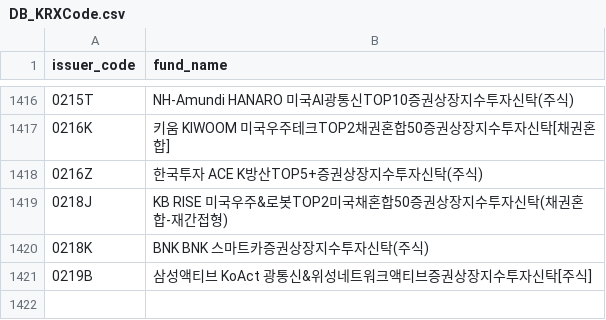
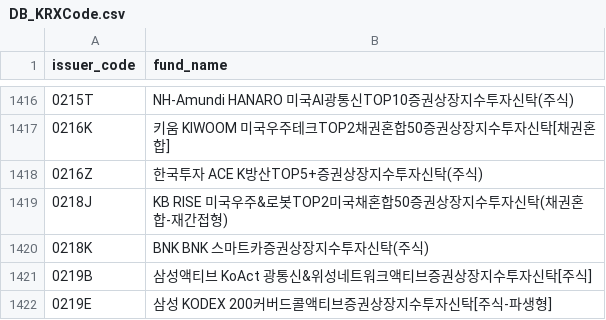
Before and after one commit to sungin-etf/NewETFKR, a CSV file: DB_KRXCode.csv, drawn as a sheet; only a part is shown, gaps mark what is left out; the diff names each change by its address in the sheet, - before the commit and + after, or states it on an @@ line.

```diff
--- a/DB_KRXCode.csv
+++ b/DB_KRXCode.csv
+row 1422: 0219E | 삼성 KODEX 200커버드콜액티브증권상장지수투자신탁[주식-파생형]
```
